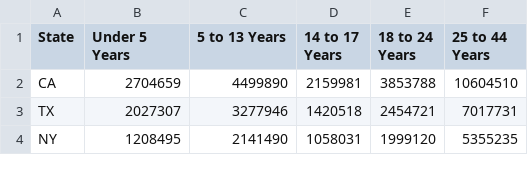
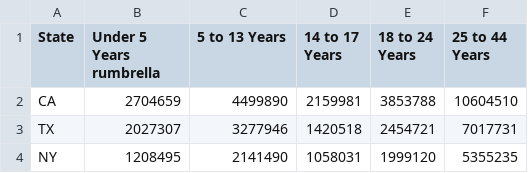
Before and after one commit to yisang3/raw_practice, a CSV file: state.csv, drawn as a sheet.

Commit message:
Update state.csv

```diff
--- a/state.csv
+++ b/state.csv
@@ -1,2 +1,2 @@
-State,Under 5 Years,5 to 13 Years,14 to 17 Years,18 to 24 Years,25 to 44 Years
+State,Under 5 Years rumbrella,5 to 13 Years,14 to 17 Years,18 to 24 Years,25 to 44 Years
 CA,2704659,4499890,2159981,3853788,10604510
```
